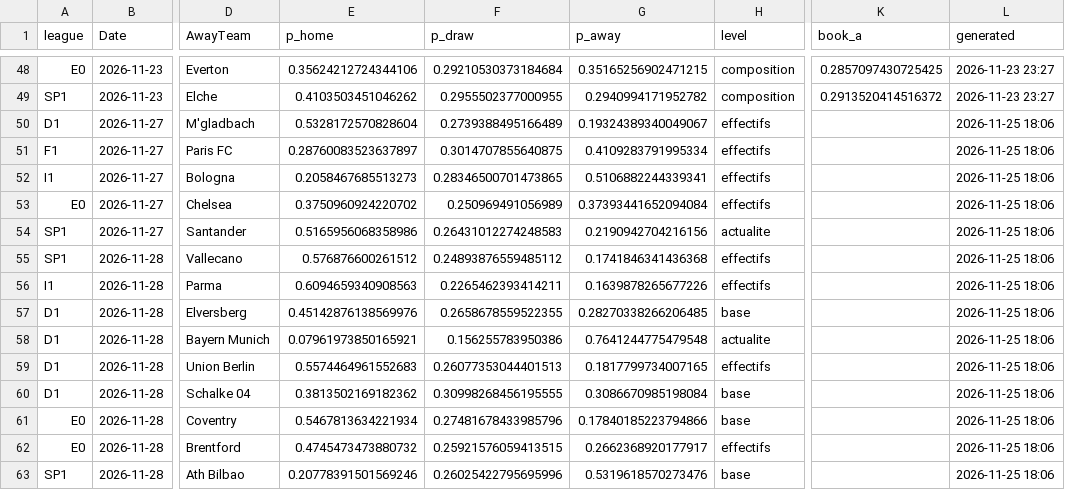
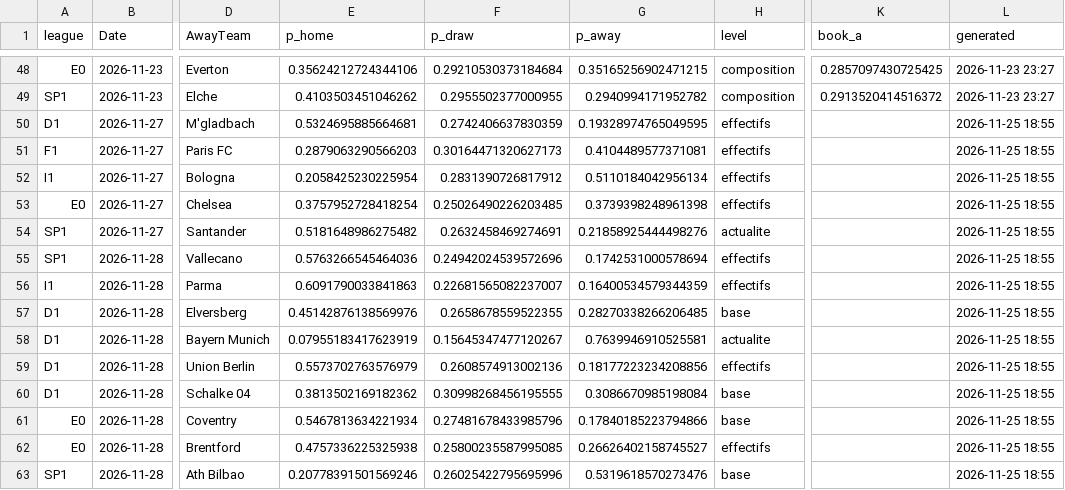
Before and after one commit to enzoleclercq2003-hue/pronostics, a CSV file: results/predictions_log_public.csv, drawn as a sheet; only a part is shown, gaps mark what is left out; the diff covers the shown part only; the diff names each change by its address in the sheet, - before the commit and + after, or states it on an @@ line.

Commit message:
Journal de suivi du site

```diff
--- a/results/predictions_log_public.csv
+++ b/results/predictions_log_public.csv
-E50 (p_home): 0.5328172570828604
+E50 (p_home): 0.5324695885664681
-F50 (p_draw): 0.2739388495166489
+F50 (p_draw): 0.2742406637830359
-G50 (p_away): 0.19324389340049067
+G50 (p_away): 0.19328974765049595
-L50:L63 (generated): 2026-11-25 18:06
+L50:L63 (generated): 2026-11-25 18:55
-E51 (p_home): 0.28760083523637897
+E51 (p_home): 0.2879063290566203
-F51 (p_draw): 0.3014707855640875
+F51 (p_draw): 0.30164471320627173
-G51 (p_away): 0.4109283791995334
+G51 (p_away): 0.4104489577371081
-E52 (p_home): 0.2058467685513273
+E52 (p_home): 0.2058425230225954
-F52 (p_draw): 0.28346500701473865
+F52 (p_draw): 0.2831390726817912
-G52 (p_away): 0.5106882244339341
+G52 (p_away): 0.5110184042956134
-E53 (p_home): 0.3750960924220702
+E53 (p_home): 0.3757952728418254
-F53 (p_draw): 0.250969491056989
+F53 (p_draw): 0.25026490226203485
-G53 (p_away): 0.37393441652094084
+G53 (p_away): 0.3739398248961398
-E54 (p_home): 0.5165956068358986
+E54 (p_home): 0.5181648986275482
-F54 (p_draw): 0.26431012274248583
+F54 (p_draw): 0.2632458469274691
-G54 (p_away): 0.2190942704216156
+G54 (p_away): 0.21858925444498276
-E55 (p_home): 0.576876600261512
+E55 (p_home): 0.5763266545464036
-F55 (p_draw): 0.24893876559485112
+F55 (p_draw): 0.24942024539572696
-G55 (p_away): 0.1741846341436368
+G55 (p_away): 0.1742531000578694
-E56 (p_home): 0.6094659340908563
+E56 (p_home): 0.6091790033841863
-F56 (p_draw): 0.2265462393414211
+F56 (p_draw): 0.22681565082237007
-G56 (p_away): 0.1639878265677226
+G56 (p_away): 0.16400534579344359
-E58 (p_home): 0.07961973850165921
+E58 (p_home): 0.07955183417623919
-F58 (p_draw): 0.156255783950386
+F58 (p_draw): 0.15645347477120267
-G58 (p_away): 0.7641244775479548
+G58 (p_away): 0.7639946910525581
-E59 (p_home): 0.5574464961552683
+E59 (p_home): 0.5573702763576979
-F59 (p_draw): 0.26077353044401513
+F59 (p_draw): 0.2608574913002136
-G59 (p_away): 0.1817799734007165
+G59 (p_away): 0.18177223234208856
-E62 (p_home): 0.4745473473880732
+E62 (p_home): 0.4757336225325938
-F62 (p_draw): 0.25921576059413515
+F62 (p_draw): 0.25800235587995085
-G62 (p_away): 0.2662368920177917
+G62 (p_away): 0.26626402158745527
```
Also changed, not shown: 118 edited cells elsewhere in this file.
